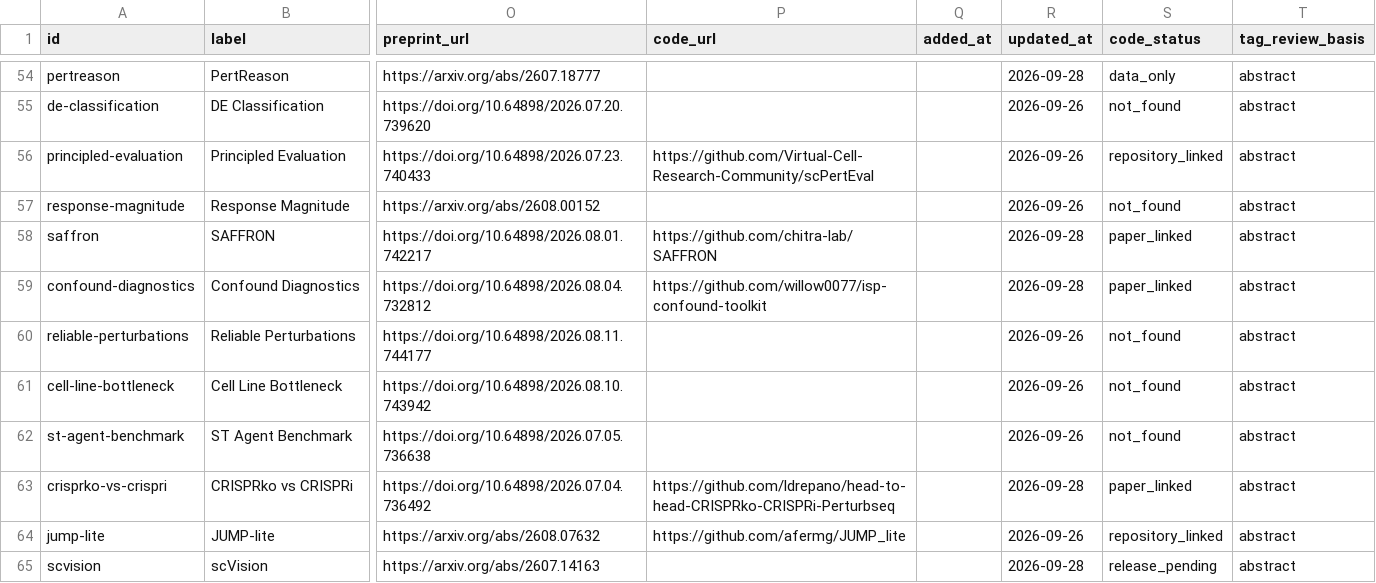
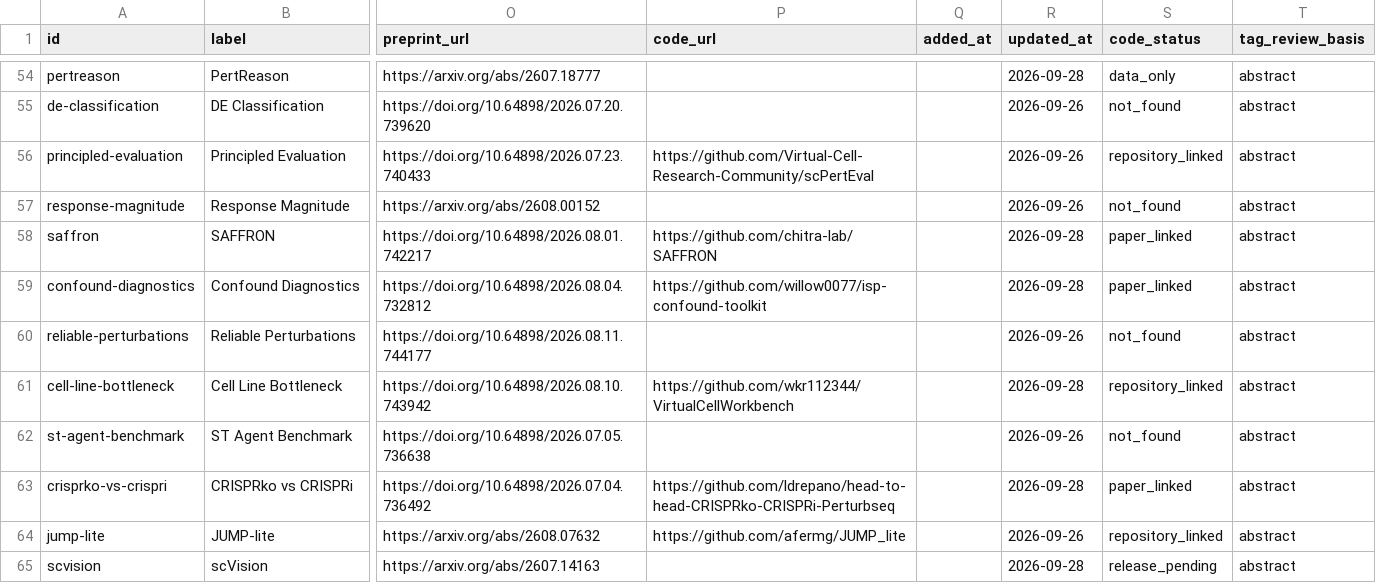
Before and after one commit to Boom5426/Awesome-Virtual-Cell, a CSV file: exports/papers.csv, drawn as a sheet; only a part is shown, gaps mark what is left out; the diff names each change by its address in the sheet, - before the commit and + after, or states it on an @@ line.

Commit message:
curation: add verified VirtualCellWorkbench code

```diff
--- a/exports/papers.csv
+++ b/exports/papers.csv
-P61 (code_url): (empty)
+P61 (code_url): https://github.com/wkr112344/VirtualCellWorkbench
-R61 (updated_at): 2026-09-26
+R61 (updated_at): 2026-09-28
-S61 (code_status): not_found
+S61 (code_status): repository_linked
```
Also changed, not shown: 10 other files.
